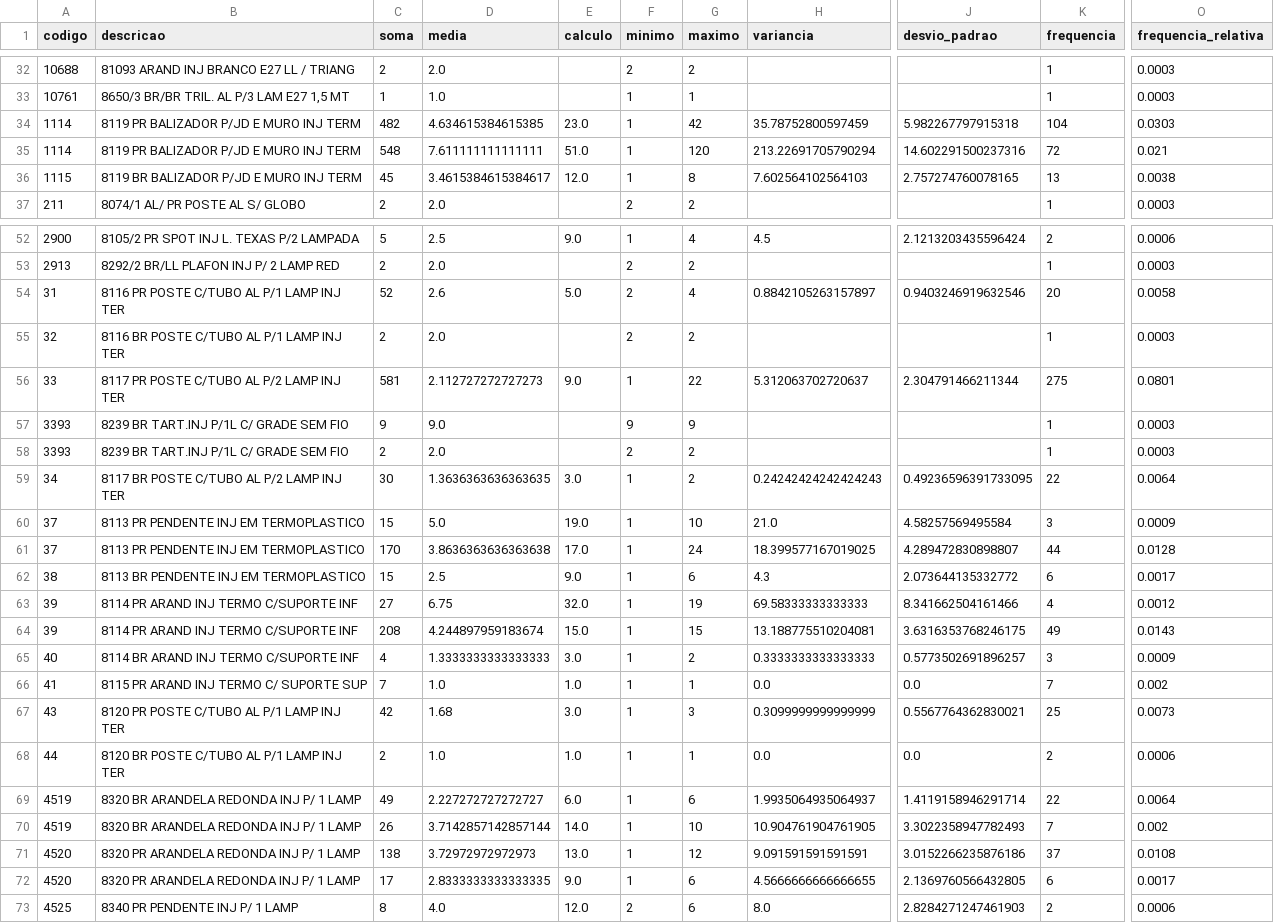
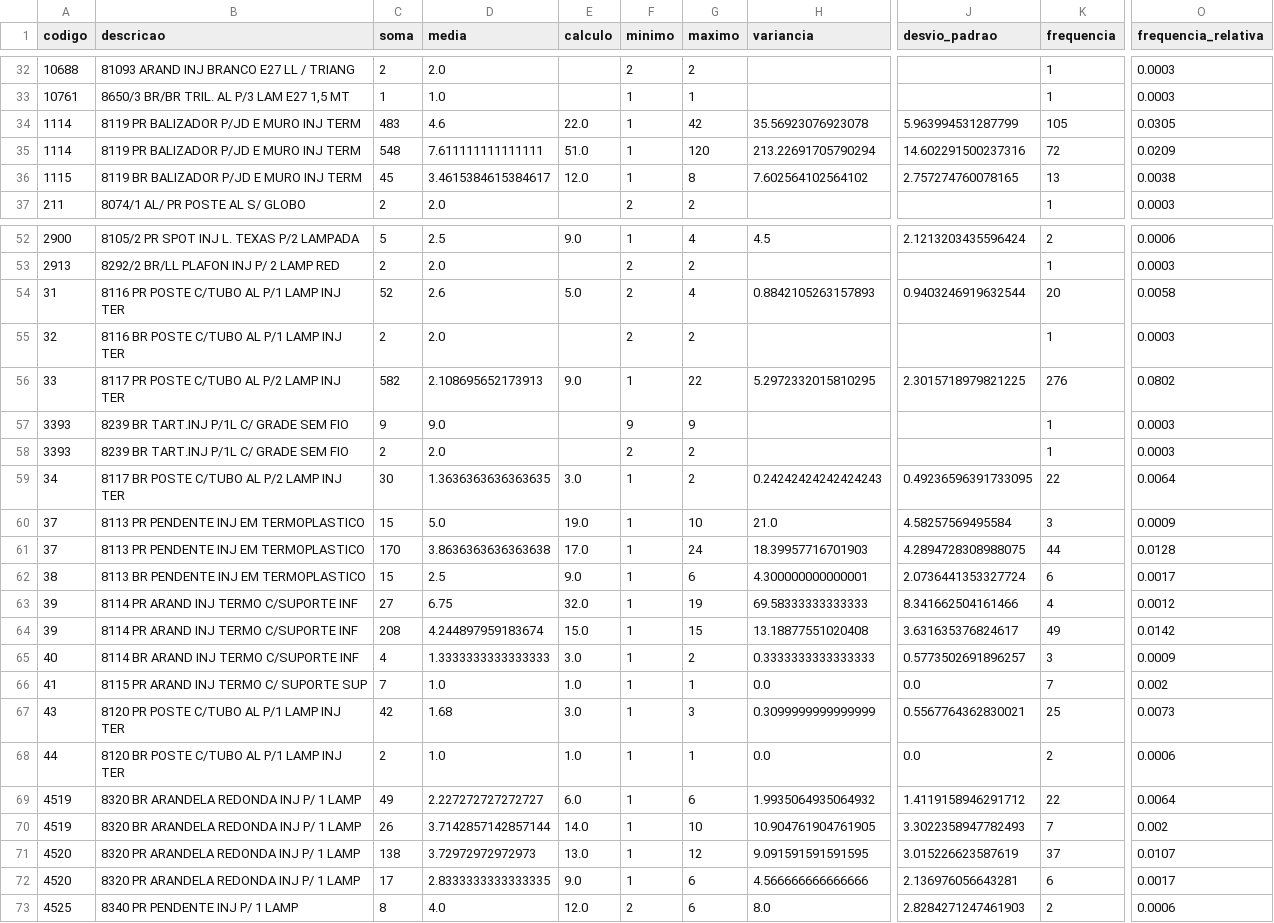
Before and after one commit to rafaelMachado1891/predicao_estoque, a CSV file: src/correios.csv, drawn as a sheet; only a part is shown, gaps mark what is left out; the diff covers the shown part only; the diff names each change by its address in the sheet, - before the commit and + after, or states it on an @@ line.

```diff
--- a/src/correios.csv
+++ b/src/correios.csv
-C34 (soma): 482
+C34 (soma): 483
-D34 (media): 4.634615384615385
+D34 (media): 4.6
-E34 (calculo): 23.0
+E34 (calculo): 22.0
-H34 (variancia): 35.78752800597459
+H34 (variancia): 35.56923076923078
-J34 (desvio_padrao): 5.982267797915318
+J34 (desvio_padrao): 5.963994531287799
-K34 (frequencia): 104
+K34 (frequencia): 105
-O34 (frequencia_relativa): 0.0303
+O34 (frequencia_relativa): 0.0305
-O35 (frequencia_relativa): 0.021
+O35 (frequencia_relativa): 0.0209
-H36 (variancia): 7.602564102564103
+H36 (variancia): 7.602564102564102
-H54 (variancia): 0.8842105263157897
+H54 (variancia): 0.8842105263157893
-J54 (desvio_padrao): 0.9403246919632546
+J54 (desvio_padrao): 0.9403246919632544
-C56 (soma): 581
+C56 (soma): 582
-D56 (media): 2.112727272727273
+D56 (media): 2.108695652173913
-H56 (variancia): 5.312063702720637
+H56 (variancia): 5.2972332015810295
-J56 (desvio_padrao): 2.304791466211344
+J56 (desvio_padrao): 2.3015718979821225
-K56 (frequencia): 275
+K56 (frequencia): 276
-O56 (frequencia_relativa): 0.0801
+O56 (frequencia_relativa): 0.0802
-H61 (variancia): 18.399577167019025
+H61 (variancia): 18.39957716701903
-J61 (desvio_padrao): 4.289472830898807
+J61 (desvio_padrao): 4.2894728308988075
-H62 (variancia): 4.3
+H62 (variancia): 4.300000000000001
-J62 (desvio_padrao): 2.073644135332772
+J62 (desvio_padrao): 2.0736441353327724
-H64 (variancia): 13.188775510204081
+H64 (variancia): 13.18877551020408
-J64 (desvio_padrao): 3.6316353768246175
+J64 (desvio_padrao): 3.631635376824617
-O64 (frequencia_relativa): 0.0143
+O64 (frequencia_relativa): 0.0142
-H69 (variancia): 1.9935064935064937
+H69 (variancia): 1.9935064935064932
-J69 (desvio_padrao): 1.4119158946291714
+J69 (desvio_padrao): 1.4119158946291712
-H71 (variancia): 9.091591591591591
+H71 (variancia): 9.091591591591595
-J71 (desvio_padrao): 3.0152266235876186
+J71 (desvio_padrao): 3.015226623587619
-O71 (frequencia_relativa): 0.0108
+O71 (frequencia_relativa): 0.0107
-H72 (variancia): 4.5666666666666655
+H72 (variancia): 4.566666666666666
-J72 (desvio_padrao): 2.1369760566432805
+J72 (desvio_padrao): 2.136976056643281
```
Also changed, not shown: 1 added row and 124 edited cells elsewhere in this file, 2 other files.
